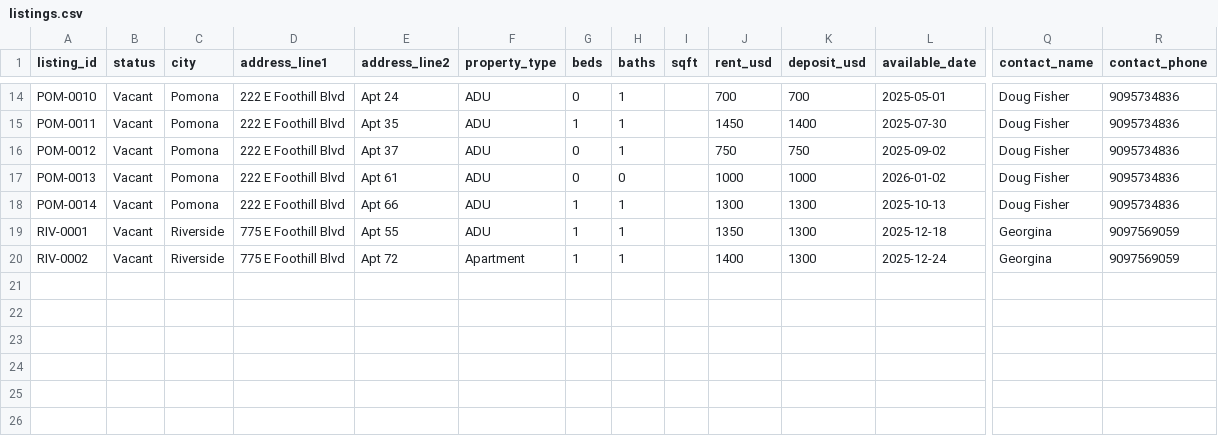
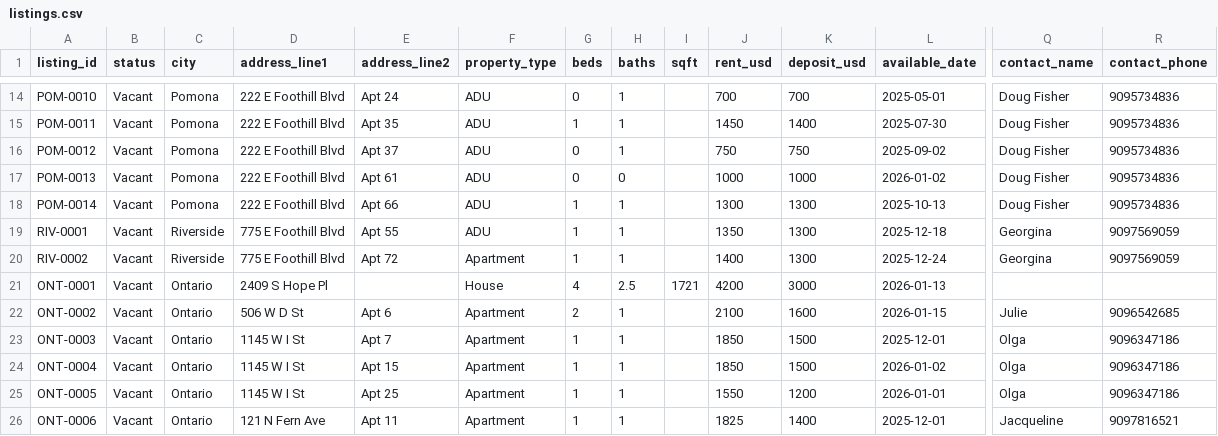
Before and after one commit to inddni/vacants, a CSV file: resources/listings.csv, drawn as a sheet; only a part is shown, gaps mark what is left out; rows hold the shown columns only; the diff names each change by its address in the sheet, - before the commit and + after, or states it on an @@ line.

Commit message:
Update listings.csv adding Ontario listings

```diff
--- a/resources/listings.csv
+++ b/resources/listings.csv
+row 21: ONT-0001 | Vacant | Ontario | 2409 S Hope Pl |  | House | 4 | 2.5 | 1721 | 4200 | 3000 | 2026-01-13
+row 22: ONT-0002 | Vacant | Ontario | 506 W D St | Apt 6 | Apartment | 2 | 1 |  | 2100 | 1600 | 2026-01-15 | Julie | 9096542685
+row 23: ONT-0003 | Vacant | Ontario | 1145 W I St | Apt 7 | Apartment | 1 | 1 |  | 1850 | 1500 | 2025-12-01 | Olga | 9096347186
+row 24: ONT-0004 | Vacant | Ontario | 1145 W I St | Apt 15 | Apartment | 1 | 1 |  | 1850 | 1500 | 2026-01-02 | Olga | 9096347186
+row 25: ONT-0005 | Vacant | Ontario | 1145 W I St | Apt 25 | Apartment | 1 | 1 |  | 1550 | 1200 | 2026-01-01 | Olga | 9096347186
+row 26: ONT-0006 | Vacant | Ontario | 121 N Fern Ave | Apt 11 | Apartment | 1 | 1 |  | 1825 | 1400 | 2025-12-01 | Jacqueline | 9097816521
```
